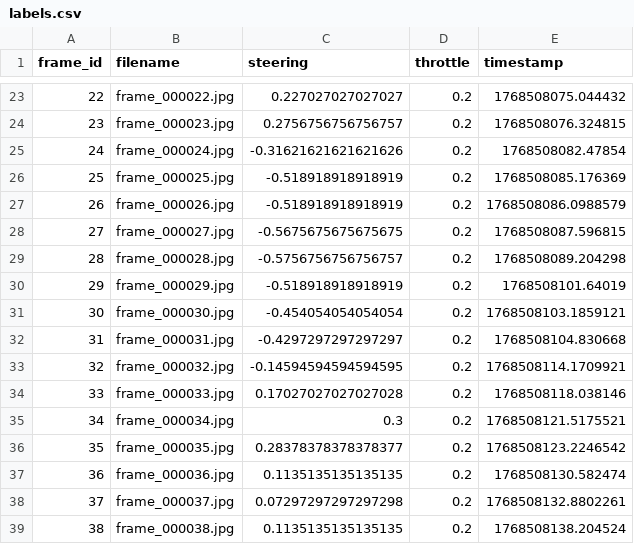
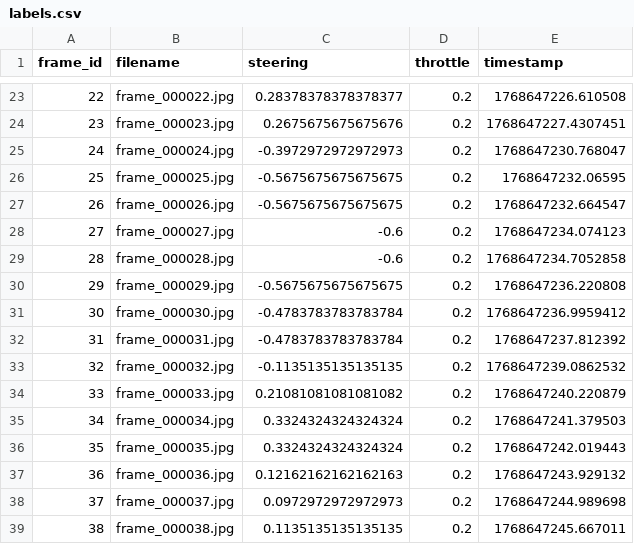
Before and after one commit to stDem/Autonomous-Systems, a CSV file: supervised_learning/data/full_manual/labels.csv, drawn as a sheet; only a part is shown, gaps mark what is left out; the diff covers the shown part only.

```diff
--- a/supervised_learning/data/full_manual/labels.csv
+++ b/supervised_learning/data/full_manual/labels.csv
@@ -23,17 +23,17 @@ frame_id,filename,steering,throttle,timestamp
-22,frame_000022.jpg,0.227027027027027,0.2,1768508075.044432
-23,frame_000023.jpg,0.2756756756756757,0.2,1768508076.324815
-24,frame_000024.jpg,-0.31621621621621626,0.2,1768508082.47854
-25,frame_000025.jpg,-0.518918918918919,0.2,1768508085.176369
-26,frame_000026.jpg,-0.518918918918919,0.2,1768508086.0988579
-27,frame_000027.jpg,-0.5675675675675675,0.2,1768508087.596815
-28,frame_000028.jpg,-0.5756756756756757,0.2,1768508089.204298
-29,frame_000029.jpg,-0.518918918918919,0.2,1768508101.64019
-30,frame_000030.jpg,-0.454054054054054,0.2,1768508103.1859121
-31,frame_000031.jpg,-0.4297297297297297,0.2,1768508104.830668
-32,frame_000032.jpg,-0.14594594594594595,0.2,1768508114.1709921
-33,frame_000033.jpg,0.17027027027027028,0.2,1768508118.038146
-34,frame_000034.jpg,0.3,0.2,1768508121.5175521
-35,frame_000035.jpg,0.28378378378378377,0.2,1768508123.2246542
-36,frame_000036.jpg,0.1135135135135135,0.2,1768508130.582474
-37,frame_000037.jpg,0.07297297297297298,0.2,1768508132.8802261
-38,frame_000038.jpg,0.1135135135135135,0.2,1768508138.204524
+22,frame_000022.jpg,0.28378378378378377,0.2,1768647226.610508
+23,frame_000023.jpg,0.2675675675675676,0.2,1768647227.4307451
+24,frame_000024.jpg,-0.3972972972972973,0.2,1768647230.768047
+25,frame_000025.jpg,-0.5675675675675675,0.2,1768647232.06595
+26,frame_000026.jpg,-0.5675675675675675,0.2,1768647232.664547
+27,frame_000027.jpg,-0.6,0.2,1768647234.074123
+28,frame_000028.jpg,-0.6,0.2,1768647234.7052858
+29,frame_000029.jpg,-0.5675675675675675,0.2,1768647236.220808
+30,frame_000030.jpg,-0.4783783783783784,0.2,1768647236.9959412
+31,frame_000031.jpg,-0.4783783783783784,0.2,1768647237.812392
+32,frame_000032.jpg,-0.1135135135135135,0.2,1768647239.0862532
+33,frame_000033.jpg,0.21081081081081082,0.2,1768647240.220879
+34,frame_000034.jpg,0.3324324324324324,0.2,1768647241.379503
+35,frame_000035.jpg,0.3324324324324324,0.2,1768647242.019443
+36,frame_000036.jpg,0.12162162162162163,0.2,1768647243.929132
+37,frame_000037.jpg,0.0972972972972973,0.2,1768647244.989698
+38,frame_000038.jpg,0.1135135135135135,0.2,1768647245.667011
```
Also changed, not shown: 165 edited cells elsewhere in this file, supervised_learning/data/full_manual_dark/labels.csv, 3 other files.
